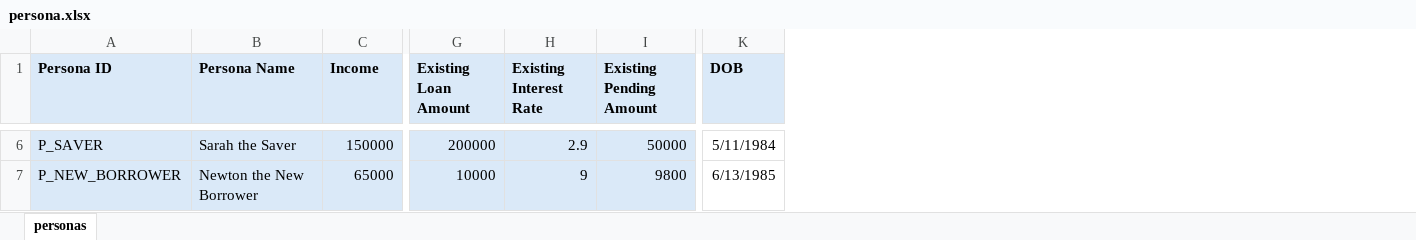
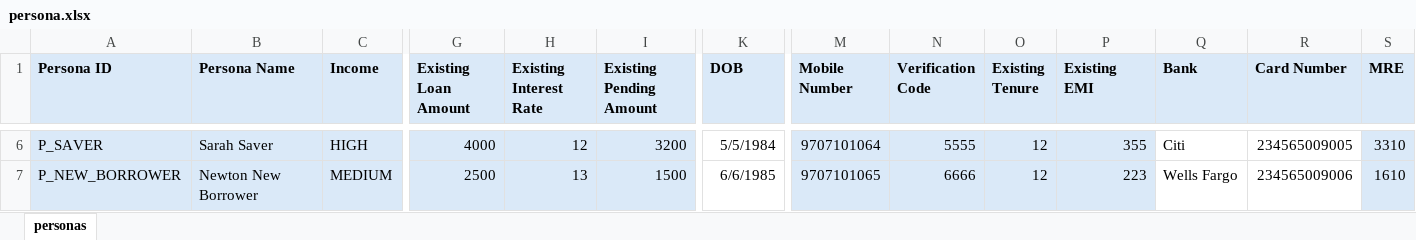
Before and after one commit to roopeshnema/neurosnap, an Excel workbook: src/main/resources/persona.xlsx, sheet personas, drawn as a sheet; only a part is shown, gaps mark what is left out; values as stored, in another font and other column widths than the file's, no borders; the diff covers the shown part only; the diff names each change by its address in the sheet, - before the commit and + after, or states it on an @@ line.

Commit message:
adding new columns

```diff
--- a/src/main/resources/persona.xlsx (sheet personas)
+++ b/src/main/resources/persona.xlsx (sheet personas)
+column M (Mobile Number), rows 6-7: 9707101064 | 9707101065
+column N (Verification Code), rows 6-7: 5555 | 6666
+column O (Existing Tenure), rows 6-7: 12 | 12
+column P (Existing EMI), rows 6-7: 355 | 223
+column Q (Bank), rows 6-7: Citi | Wells Fargo
+column R (Card Number), rows 6-7: 234565009005 | 234565009006
+column S (MRE), rows 6-7: 3310 | 1610
-B6 (Persona Name): Sarah the Saver
+B6 (Persona Name): Sarah Saver
-C6 (Income): 150000
+C6 (Income): HIGH
-G6 (Existing Loan Amount): 200000
+G6 (Existing Loan Amount): 4000
-H6 (Existing Interest Rate): 2.9
+H6 (Existing Interest Rate): 12
-I6 (Existing Pending Amount): 50000
+I6 (Existing Pending Amount): 3200
-K6 (DOB): 5/11/1984
+K6 (DOB): 5/5/1984
-B7 (Persona Name): Newton the New Borrower
+B7 (Persona Name): Newton New Borrower
-C7 (Income): 65000
+C7 (Income): MEDIUM
-G7 (Existing Loan Amount): 10000
+G7 (Existing Loan Amount): 2500
-H7 (Existing Interest Rate): 9
+H7 (Existing Interest Rate): 13
-I7 (Existing Pending Amount): 9800
+I7 (Existing Pending Amount): 1500
-K7 (DOB): 6/13/1985
+K7 (DOB): 6/6/1985
```
Also changed, not shown: 22 edited cells and cell formats elsewhere in this sheet.
